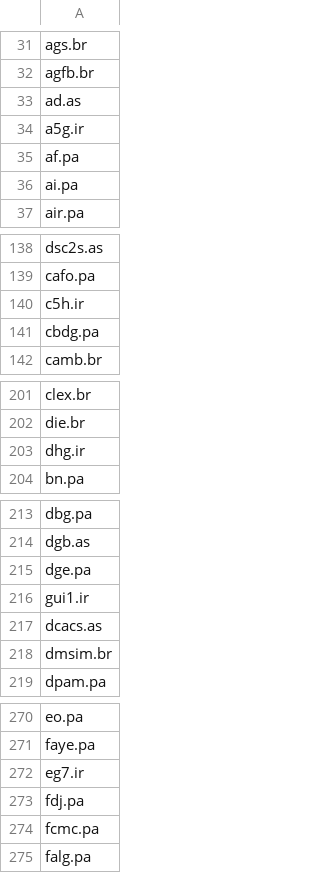
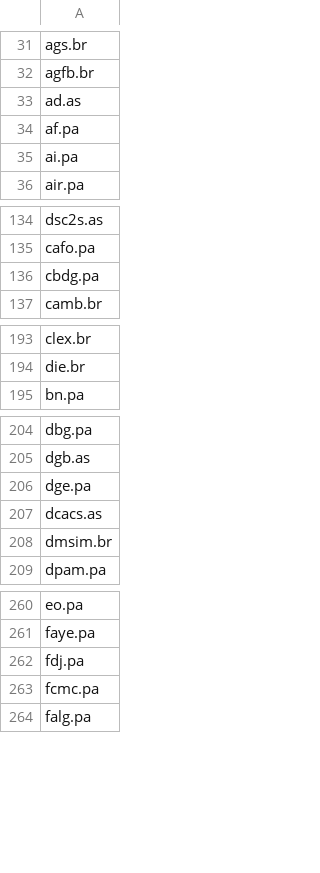
Before and after one commit to QGdtsc/dashboard_qg_yf_csv, a CSV file: list_tickers_euronext.csv, drawn as a sheet; only a part is shown, gaps mark what is left out; the diff covers the shown part only.

```diff
--- a/list_tickers_euronext.csv
+++ b/list_tickers_euronext.csv
@@ -33,3 +33,2 @@ agfb.br
 ad.as
-a5g.ir
 af.pa
@@ -139,3 +135,2 @@ dsc2s.as
 cafo.pa
-c5h.ir
 cbdg.pa
@@ -202,3 +194,2 @@ clex.br
 die.br
-dhg.ir
 bn.pa
@@ -215,3 +206,2 @@ dgb.as
 dge.pa
-gui1.ir
 dcacs.as
@@ -271,3 +261,2 @@ eo.pa
 faye.pa
-eg7.ir
 fdj.pa
```
Also changed, not shown: 20 removed rows elsewhere in this file.
